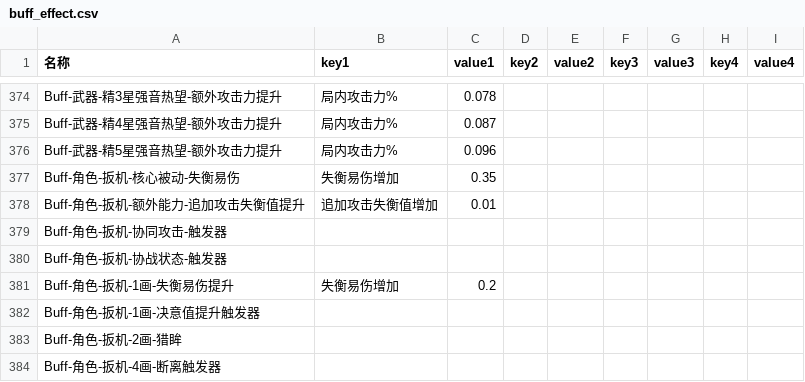
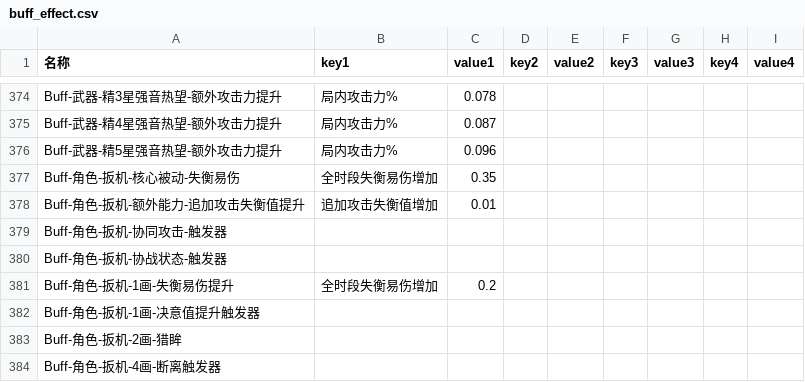
Before and after one commit to h1531095/ZSim, a CSV file: data/buff_effect.csv, drawn as a sheet; only a part is shown, gaps mark what is left out.

```diff
--- a/data/buff_effect.csv
+++ b/data/buff_effect.csv
@@ -376,3 +376,3 @@ Buff-武器-精4星强音热望-额外攻击力提升,局内攻击力%,0.087,,,,
 Buff-武器-精5星强音热望-额外攻击力提升,局内攻击力%,0.096,,,,,,
-Buff-角色-扳机-核心被动-失衡易伤,失衡易伤增加,0.35,,,,,,
+Buff-角色-扳机-核心被动-失衡易伤,全时段失衡易伤增加,0.35,,,,,,
 Buff-角色-扳机-额外能力-追加攻击失衡值提升,追加攻击失衡值增加,0.01,,,,,,
@@ -380,3 +380,3 @@ Buff-角色-扳机-协同攻击-触发器,,,,,,,,
 Buff-角色-扳机-协战状态-触发器,,,,,,,,
-Buff-角色-扳机-1画-失衡易伤提升,失衡易伤增加,0.2,,,,,,
+Buff-角色-扳机-1画-失衡易伤提升,全时段失衡易伤增加,0.2,,,,,,
 Buff-角色-扳机-1画-决意值提升触发器,,,,,,,,
```
Also changed, not shown: 7 other files.
